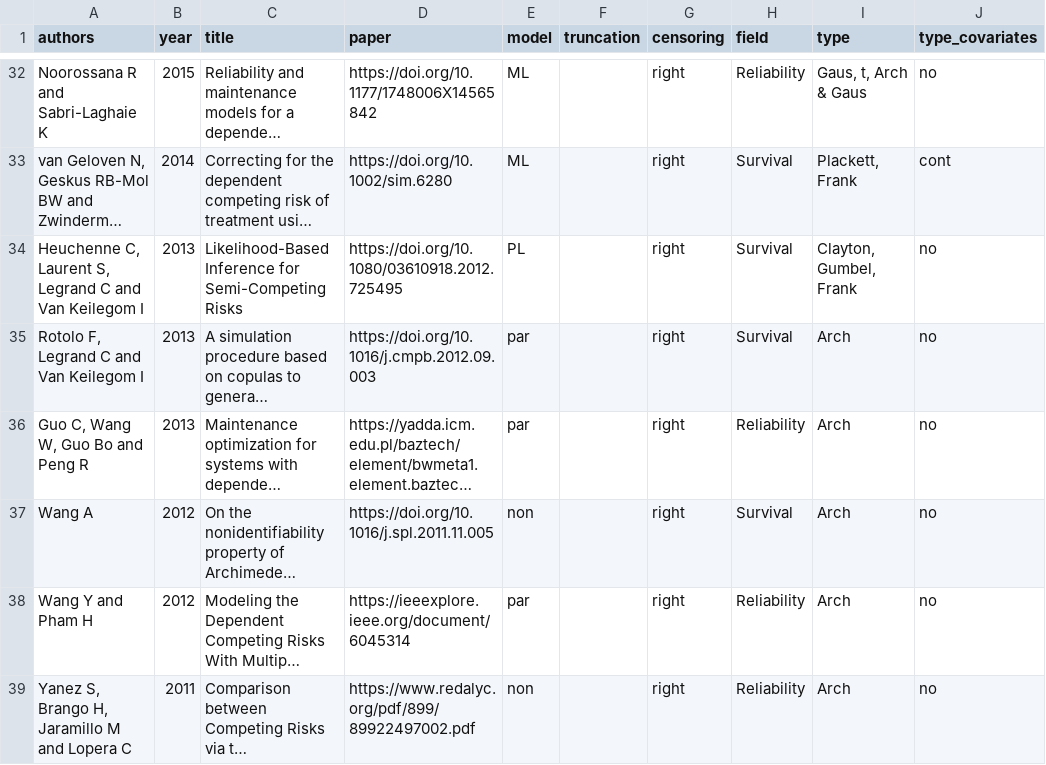
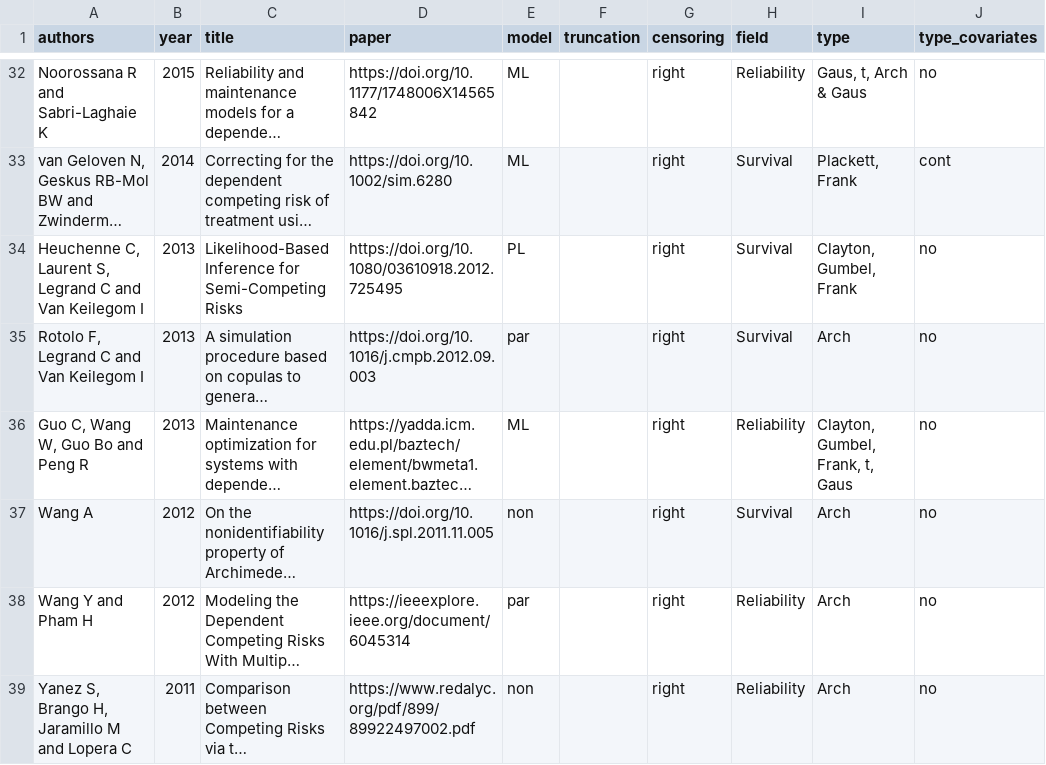
Before and after one commit to jmajakwara/Copula-CR, a CSV file: table.csv, drawn as a sheet; only a part is shown, gaps mark what is left out; long unchanged cells end in …; the diff names each change by its address in the sheet, - before the commit and + after, or states it on an @@ line.

Commit message:
Update table L36.csv

```diff
--- a/table.csv
+++ b/table.csv
-E36 (model): par
+E36 (model): ML
-I36 (type): Arch
+I36 (type): Clayton, Gumbel, Frank, t, Gaus
```
